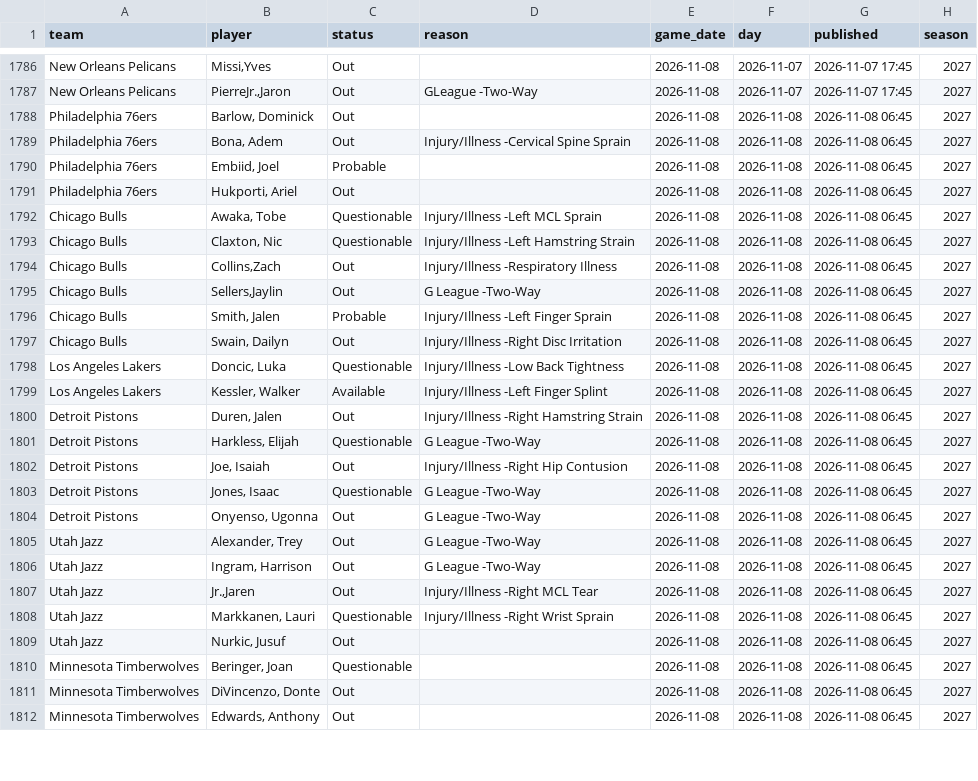
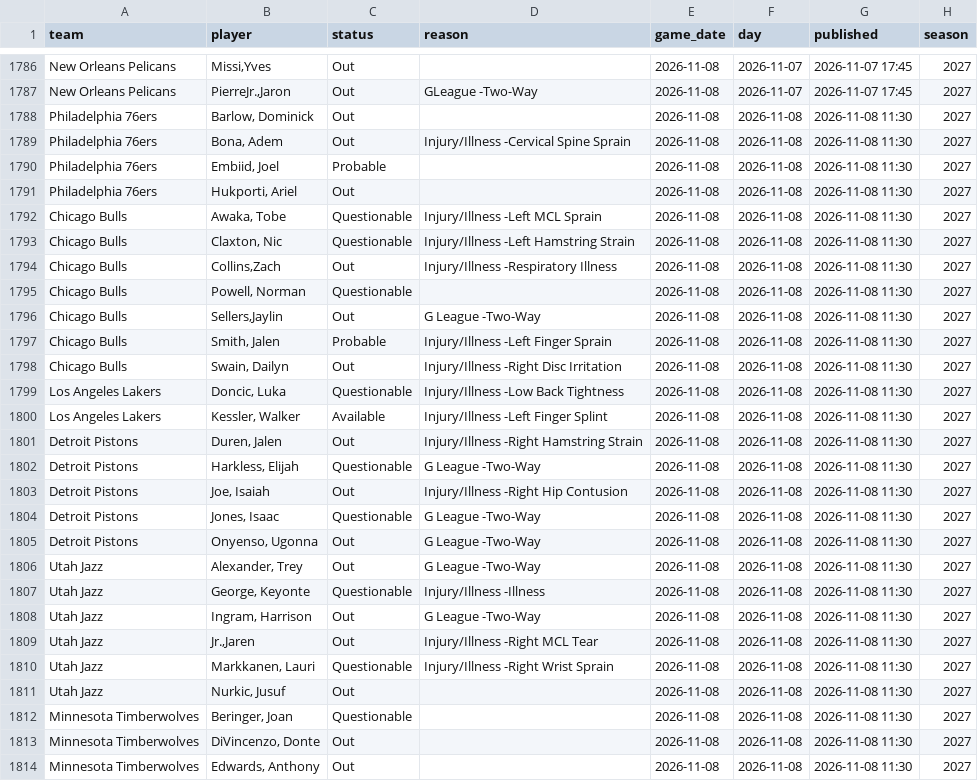
Before and after one commit to martinez-hub/nbaPredicts, a CSV file: data/injury_reports/2027.csv, drawn as a sheet; only a part is shown, gaps mark what is left out; the diff covers the shown part only.

```diff
--- a/data/injury_reports/2027.csv
+++ b/data/injury_reports/2027.csv
@@ -1787,26 +1787,28 @@ New Orleans Pelicans,"Missi,Yves",Out,,2026-11-08,2026-11-07,2026-11-07 17:45,20
 New Orleans Pelicans,"PierreJr.,Jaron",Out,GLeague -Two-Way,2026-11-08,2026-11-07,2026-11-07 17:45,2027
-Philadelphia 76ers,"Barlow, Dominick",Out,,2026-11-08,2026-11-08,2026-11-08 06:45,2027
-Philadelphia 76ers,"Bona, Adem",Out,Injury/Illness -Cervical Spine Sprain,2026-11-08,2026-11-08,2026-11-08 06:45,2027
-Philadelphia 76ers,"Embiid, Joel",Probable,,2026-11-08,2026-11-08,2026-11-08 06:45,2027
-Philadelphia 76ers,"Hukporti, Ariel",Out,,2026-11-08,2026-11-08,2026-11-08 06:45,2027
-Chicago Bulls,"Awaka, Tobe",Questionable,Injury/Illness -Left MCL Sprain,2026-11-08,2026-11-08,2026-11-08 06:45,2027
-Chicago Bulls,"Claxton, Nic",Questionable,Injury/Illness -Left Hamstring Strain,2026-11-08,2026-11-08,2026-11-08 06:45,2027
-Chicago Bulls,"Collins,Zach",Out,Injury/Illness -Respiratory Illness,2026-11-08,2026-11-08,2026-11-08 06:45,2027
-Chicago Bulls,"Sellers,Jaylin",Out,G League -Two-Way,2026-11-08,2026-11-08,2026-11-08 06:45,2027
-Chicago Bulls,"Smith, Jalen",Probable,Injury/Illness -Left Finger Sprain,2026-11-08,2026-11-08,2026-11-08 06:45,2027
-Chicago Bulls,"Swain, Dailyn",Out,Injury/Illness -Right Disc Irritation,2026-11-08,2026-11-08,2026-11-08 06:45,2027
-Los Angeles Lakers,"Doncic, Luka",Questionable,Injury/Illness -Low Back Tightness,2026-11-08,2026-11-08,2026-11-08 06:45,2027
-Los Angeles Lakers,"Kessler, Walker",Available,Injury/Illness -Left Finger Splint,2026-11-08,2026-11-08,2026-11-08 06:45,2027
-Detroit Pistons,"Duren, Jalen",Out,Injury/Illness -Right Hamstring Strain,2026-11-08,2026-11-08,2026-11-08 06:45,2027
-Detroit Pistons,"Harkless, Elijah",Questionable,G League -Two-Way,2026-11-08,2026-11-08,2026-11-08 06:45,2027
-Detroit Pistons,"Joe, Isaiah",Out,Injury/Illness -Right Hip Contusion,2026-11-08,2026-11-08,2026-11-08 06:45,2027
-Detroit Pistons,"Jones, Isaac",Questionable,G League -Two-Way,2026-11-08,2026-11-08,2026-11-08 06:45,2027
-Detroit Pistons,"Onyenso, Ugonna",Out,G League -Two-Way,2026-11-08,2026-11-08,2026-11-08 06:45,2027
-Utah Jazz,"Alexander, Trey",Out,G League -Two-Way,2026-11-08,2026-11-08,2026-11-08 06:45,2027
-Utah Jazz,"Ingram, Harrison",Out,G League -Two-Way,2026-11-08,2026-11-08,2026-11-08 06:45,2027
-Utah Jazz,"Jr.,Jaren",Out,Injury/Illness -Right MCL Tear,2026-11-08,2026-11-08,2026-11-08 06:45,2027
-Utah Jazz,"Markkanen, Lauri",Questionable,Injury/Illness -Right Wrist Sprain,2026-11-08,2026-11-08,2026-11-08 06:45,2027
-Utah Jazz,"Nurkic, Jusuf",Out,,2026-11-08,2026-11-08,2026-11-08 06:45,2027
-Minnesota Timberwolves,"Beringer, Joan",Questionable,,2026-11-08,2026-11-08,2026-11-08 06:45,2027
-Minnesota Timberwolves,"DiVincenzo, Donte",Out,,2026-11-08,2026-11-08,2026-11-08 06:45,2027
-Minnesota Timberwolves,"Edwards, Anthony",Out,,2026-11-08,2026-11-08,2026-11-08 06:45,2027
+Philadelphia 76ers,"Barlow, Dominick",Out,,2026-11-08,2026-11-08,2026-11-08 11:30,2027
+Philadelphia 76ers,"Bona, Adem",Out,Injury/Illness -Cervical Spine Sprain,2026-11-08,2026-11-08,2026-11-08 11:30,2027
+Philadelphia 76ers,"Embiid, Joel",Probable,,2026-11-08,2026-11-08,2026-11-08 11:30,2027
+Philadelphia 76ers,"Hukporti, Ariel",Out,,2026-11-08,2026-11-08,2026-11-08 11:30,2027
+Chicago Bulls,"Awaka, Tobe",Questionable,Injury/Illness -Left MCL Sprain,2026-11-08,2026-11-08,2026-11-08 11:30,2027
+Chicago Bulls,"Claxton, Nic",Questionable,Injury/Illness -Left Hamstring Strain,2026-11-08,2026-11-08,2026-11-08 11:30,2027
+Chicago Bulls,"Collins,Zach",Out,Injury/Illness -Respiratory Illness,2026-11-08,2026-11-08,2026-11-08 11:30,2027
+Chicago Bulls,"Powell, Norman",Questionable,,2026-11-08,2026-11-08,2026-11-08 11:30,2027
+Chicago Bulls,"Sellers,Jaylin",Out,G League -Two-Way,2026-11-08,2026-11-08,2026-11-08 11:30,2027
+Chicago Bulls,"Smith, Jalen",Probable,Injury/Illness -Left Finger Sprain,2026-11-08,2026-11-08,2026-11-08 11:30,2027
+Chicago Bulls,"Swain, Dailyn",Out,Injury/Illness -Right Disc Irritation,2026-11-08,2026-11-08,2026-11-08 11:30,2027
+Los Angeles Lakers,"Doncic, Luka",Questionable,Injury/Illness -Low Back Tightness,2026-11-08,2026-11-08,2026-11-08 11:30,2027
+Los Angeles Lakers,"Kessler, Walker",Available,Injury/Illness -Left Finger Splint,2026-11-08,2026-11-08,2026-11-08 11:30,2027
+Detroit Pistons,"Duren, Jalen",Out,Injury/Illness -Right Hamstring Strain,2026-11-08,2026-11-08,2026-11-08 11:30,2027
+Detroit Pistons,"Harkless, Elijah",Questionable,G League -Two-Way,2026-11-08,2026-11-08,2026-11-08 11:30,2027
+Detroit Pistons,"Joe, Isaiah",Out,Injury/Illness -Right Hip Contusion,2026-11-08,2026-11-08,2026-11-08 11:30,2027
+Detroit Pistons,"Jones, Isaac",Questionable,G League -Two-Way,2026-11-08,2026-11-08,2026-11-08 11:30,2027
+Detroit Pistons,"Onyenso, Ugonna",Out,G League -Two-Way,2026-11-08,2026-11-08,2026-11-08 11:30,2027
+Utah Jazz,"Alexander, Trey",Out,G League -Two-Way,2026-11-08,2026-11-08,2026-11-08 11:30,2027
+Utah Jazz,"George, Keyonte",Questionable,Injury/Illness -Illness,2026-11-08,2026-11-08,2026-11-08 11:30,2027
+Utah Jazz,"Ingram, Harrison",Out,G League -Two-Way,2026-11-08,2026-11-08,2026-11-08 11:30,2027
+Utah Jazz,"Jr.,Jaren",Out,Injury/Illness -Right MCL Tear,2026-11-08,2026-11-08,2026-11-08 11:30,2027
+Utah Jazz,"Markkanen, Lauri",Questionable,Injury/Illness -Right Wrist Sprain,2026-11-08,2026-11-08,2026-11-08 11:30,2027
+Utah Jazz,"Nurkic, Jusuf",Out,,2026-11-08,2026-11-08,2026-11-08 11:30,2027
+Minnesota Timberwolves,"Beringer, Joan",Questionable,,2026-11-08,2026-11-08,2026-11-08 11:30,2027
+Minnesota Timberwolves,"DiVincenzo, Donte",Out,,2026-11-08,2026-11-08,2026-11-08 11:30,2027
+Minnesota Timberwolves,"Edwards, Anthony",Out,,2026-11-08,2026-11-08,2026-11-08 11:30,2027
```
Also changed, not shown: 39 edited cells elsewhere in this file, data/player_predictions/2027.csv, data/predictions/2027.csv, 1 other file.
